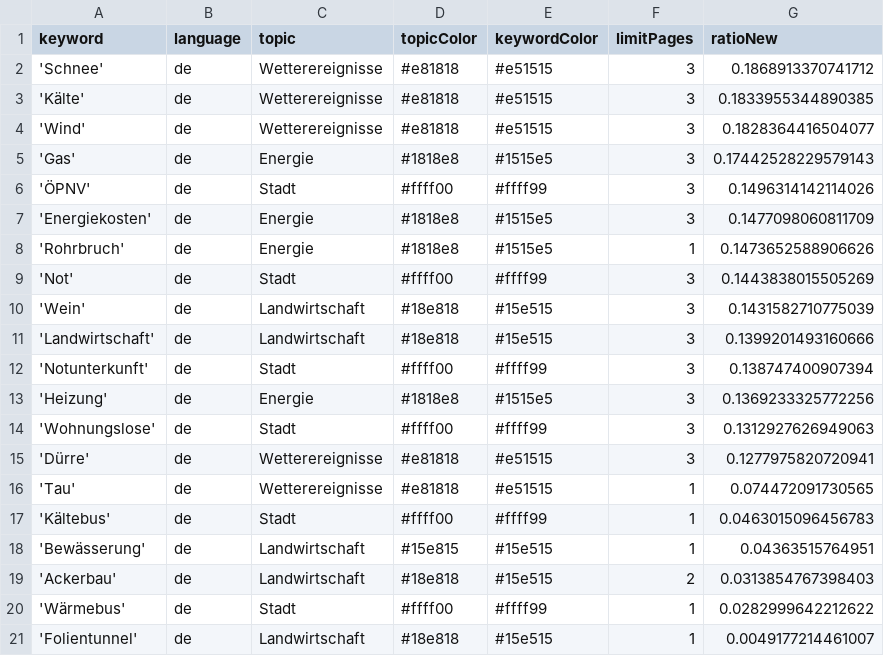
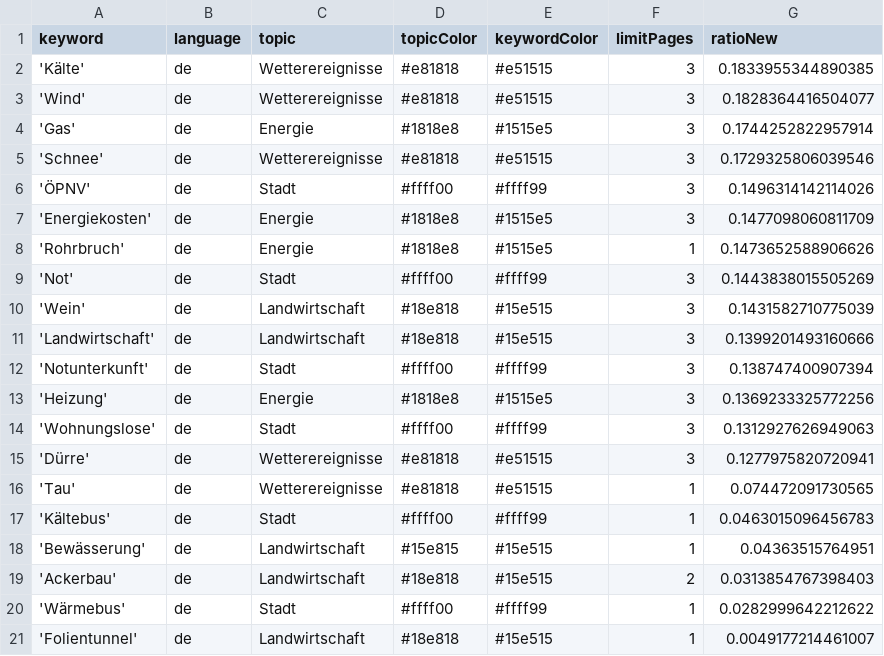
Before and after one commit to mizilett-news/winterIsComing, a CSV file: keywords.csv, drawn as a sheet.

```diff
--- a/keywords.csv
+++ b/keywords.csv
@@ -1,6 +1,6 @@
 keyword,language,topic,topicColor,keywordColor,limitPages,ratioNew
-'Schnee',de,Wetterereignisse,#e81818,#e51515,3,0.1868913370741712
 'Kälte',de,Wetterereignisse,#e81818,#e51515,3,0.1833955344890385
 'Wind',de,Wetterereignisse,#e81818,#e51515,3,0.1828364416504077
-'Gas',de,Energie,#1818e8,#1515e5,3,0.17442528229579143
+'Gas',de,Energie,#1818e8,#1515e5,3,0.1744252822957914
+'Schnee',de,Wetterereignisse,#e81818,#e51515,3,0.1729325806039546
 'ÖPNV',de,Stadt,#ffff00,#ffff99,3,0.1496314142114026
```
Also changed, not shown: csv/news_2023_12.csv.
